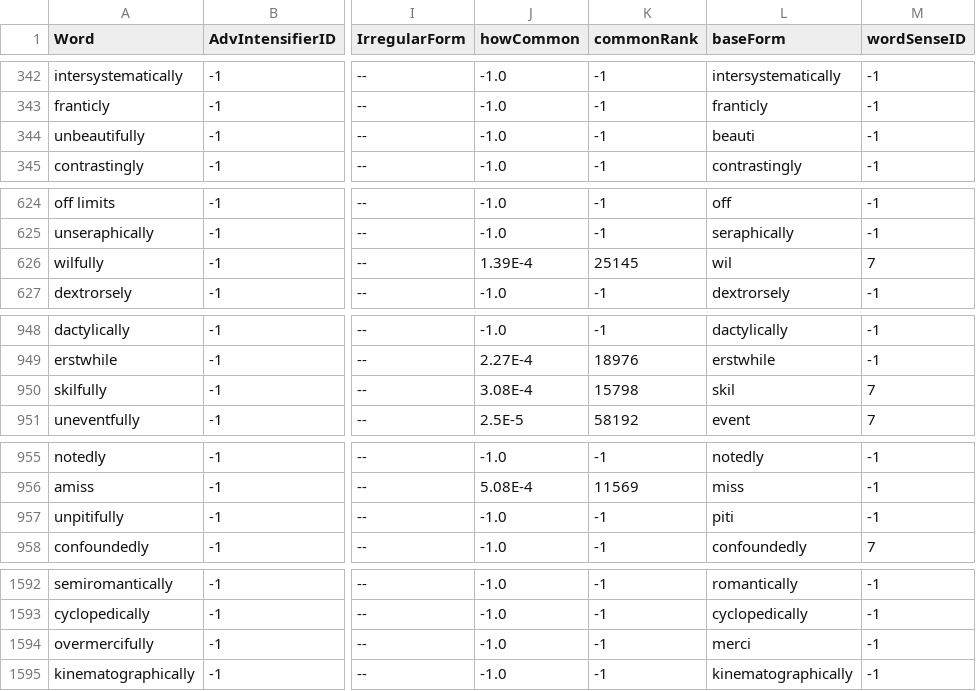
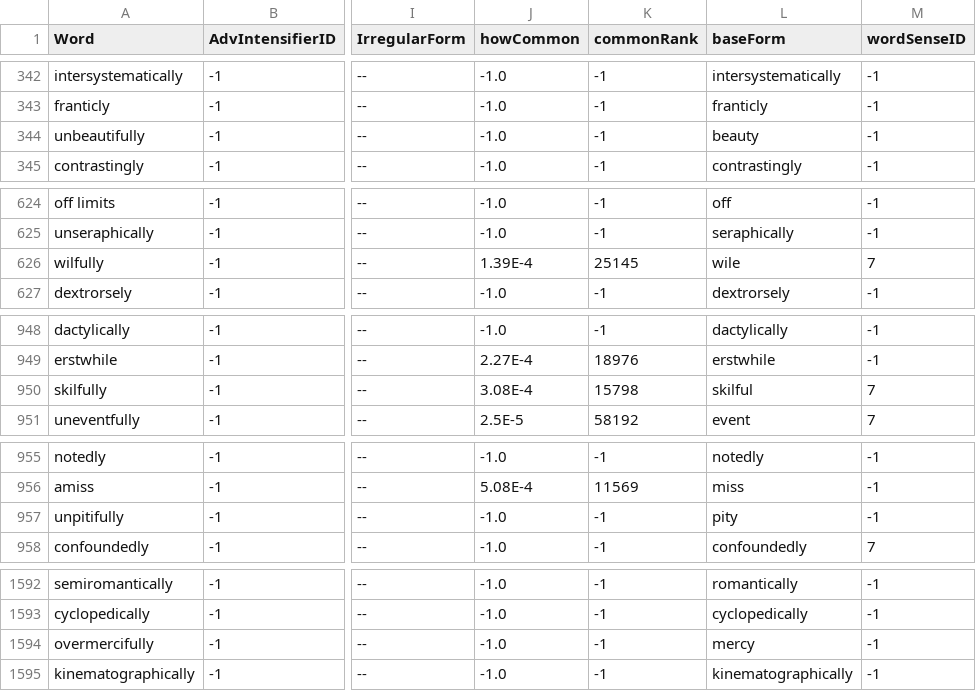
Before and after one commit to ToddSandberg/Dictionary, a TSV file: outputs/adverbs.tsv, drawn as a sheet; only a part is shown, gaps mark what is left out; the diff covers the shown part only; the diff names each change by its address in the sheet, - before the commit and + after, or states it on an @@ line.

```diff
--- a/outputs/adverbs.tsv
+++ b/outputs/adverbs.tsv
-L344 (baseForm): beauti
+L344 (baseForm): beauty
-L626 (baseForm): wil
+L626 (baseForm): wile
-L950 (baseForm): skil
+L950 (baseForm): skilful
-L957 (baseForm): piti
+L957 (baseForm): pity
-L1594 (baseForm): merci
+L1594 (baseForm): mercy
```
Also changed, not shown: 14 edited cells elsewhere in this file, 44 other files.
